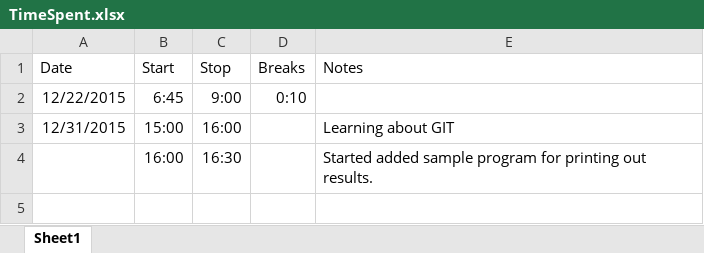
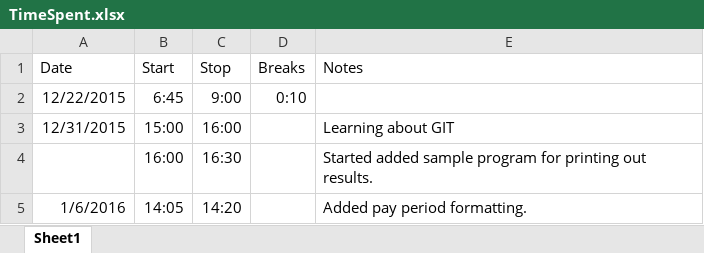
Before and after one commit to leightonbb/Payslip, an Excel workbook: Payslip.ConsoleApp/TimeSpent.xlsx, sheet Sheet1, drawn as a sheet; values as stored, in another font and other column widths than the file's, no borders; the diff names each change by its address in the sheet, - before the commit and + after, or states it on an @@ line.

Commit message:
Added IncomeTax to payslip.

```diff
--- a/Payslip.ConsoleApp/TimeSpent.xlsx (sheet Sheet1)
+++ b/Payslip.ConsoleApp/TimeSpent.xlsx (sheet Sheet1)
+row 5: 1/6/2016 | 14:05 | 14:20 |  | Added pay period formatting.
```
Also changed, not shown: 7 other files.
